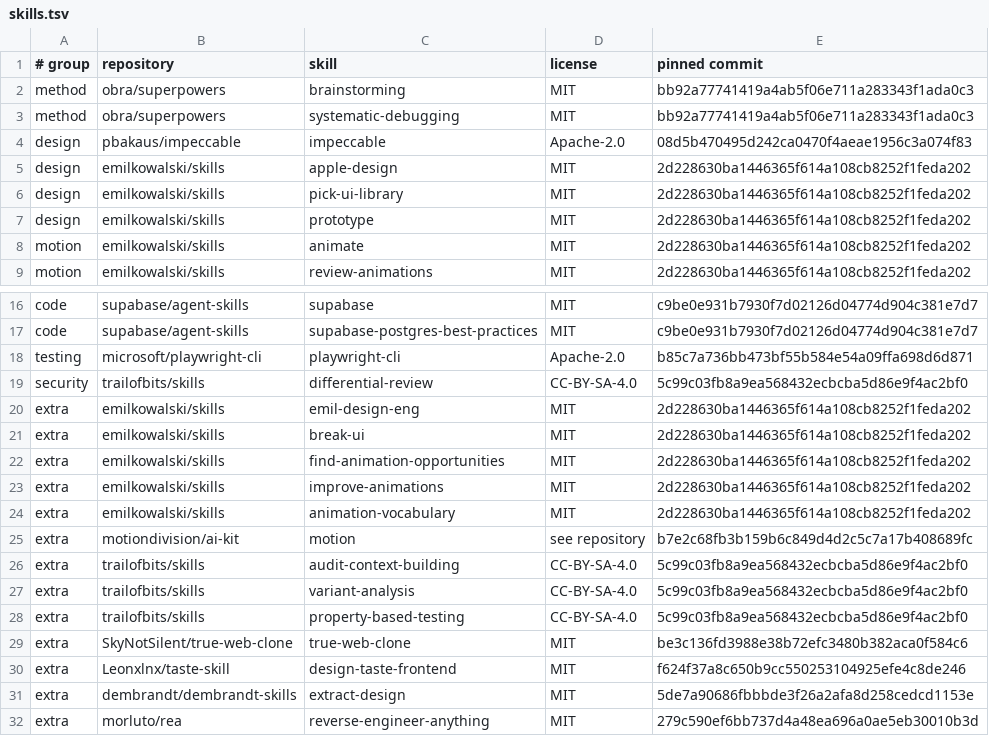
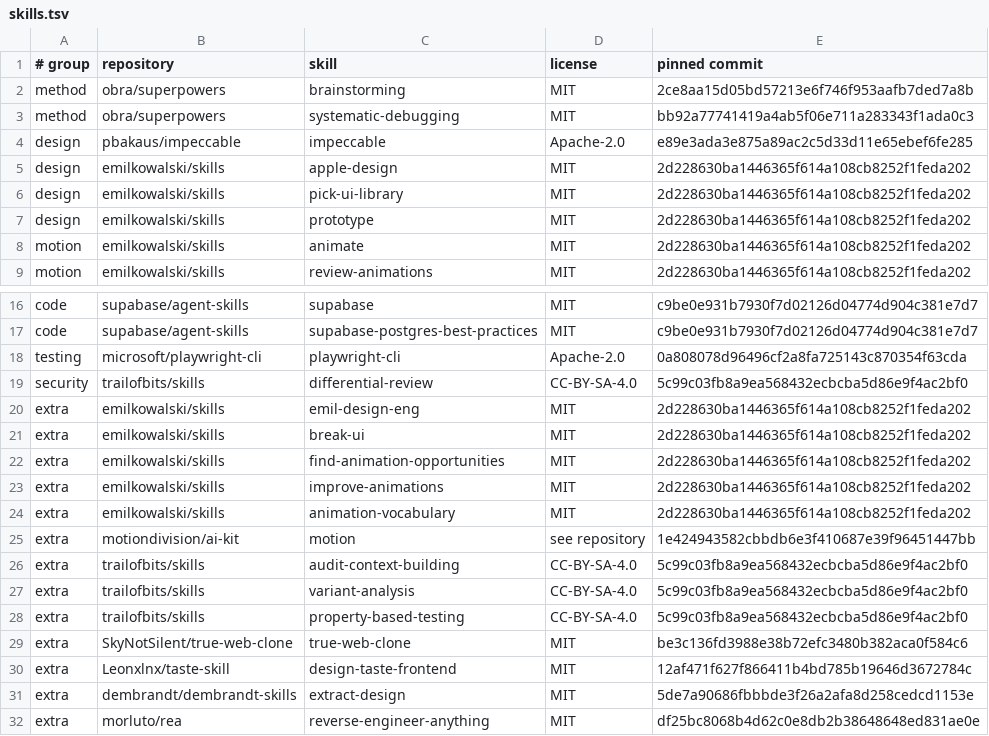
Before and after one commit to cabaflow/cabas-agent-skillset, a TSV file: manifest/skills.tsv, drawn as a sheet; only a part is shown, gaps mark what is left out.

```diff
--- a/manifest/skills.tsv
+++ b/manifest/skills.tsv
@@ -1,5 +1,5 @@
 # group	repository	skill	license	pinned commit
-method	obra/superpowers	brainstorming	MIT	bb92a77741419a4ab5f06e711a283343f1ada0c3
+method	obra/superpowers	brainstorming	MIT	2ce8aa15d05bd57213e6f746f953aafb7ded7a8b
 method	obra/superpowers	systematic-debugging	MIT	bb92a77741419a4ab5f06e711a283343f1ada0c3
-design	pbakaus/impeccable	impeccable	Apache-2.0	08d5b470495d242ca0470f4aeae1956c3a074f83
+design	pbakaus/impeccable	impeccable	Apache-2.0	e89e3ada3e875a89ac2c5d33d11e65ebef6fe285
 design	emilkowalski/skills	apple-design	MIT	2d228630ba1446365f614a108cb8252f1feda202
@@ -17,3 +17,3 @@ code	supabase/agent-skills	supabase	MIT	c9be0e931b7930f7d02126d04774d904c381e7d7
 code	supabase/agent-skills	supabase-postgres-best-practices	MIT	c9be0e931b7930f7d02126d04774d904c381e7d7
-testing	microsoft/playwright-cli	playwright-cli	Apache-2.0	b85c7a736bb473bf55b584e54a09ffa698d6d871
+testing	microsoft/playwright-cli	playwright-cli	Apache-2.0	0a808078d96496cf2a8fa725143c870354f63cda
 security	trailofbits/skills	differential-review	CC-BY-SA-4.0	5c99c03fb8a9ea568432ecbcba5d86e9f4ac2bf0
@@ -24,3 +24,3 @@ extra	emilkowalski/skills	improve-animations	MIT	2d228630ba1446365f614a108cb8252
 extra	emilkowalski/skills	animation-vocabulary	MIT	2d228630ba1446365f614a108cb8252f1feda202
-extra	motiondivision/ai-kit	motion	see repository	b7e2c68fb3b159b6c849d4d2c5c7a17b408689fc
+extra	motiondivision/ai-kit	motion	see repository	1e424943582cbbdb6e3f410687e39f96451447bb
 extra	trailofbits/skills	audit-context-building	CC-BY-SA-4.0	5c99c03fb8a9ea568432ecbcba5d86e9f4ac2bf0
@@ -29,4 +29,4 @@ extra	trailofbits/skills	property-based-testing	CC-BY-SA-4.0	5c99c03fb8a9ea56843
 extra	SkyNotSilent/true-web-clone	true-web-clone	MIT	be3c136fd3988e38b72efc3480b382aca0f584c6
-extra	Leonxlnx/taste-skill	design-taste-frontend	MIT	f624f37a8c650b9cc550253104925efe4c8de246
+extra	Leonxlnx/taste-skill	design-taste-frontend	MIT	12af471f627f866411b4bd785b19646d3672784c
 extra	dembrandt/dembrandt-skills	extract-design	MIT	5de7a90686fbbbde3f26a2afa8d258cedcd1153e
-extra	morluto/rea	reverse-engineer-anything	MIT	279c590ef6bb737d4a48ea696a0ae5eb30010b3d
+extra	morluto/rea	reverse-engineer-anything	MIT	df25bc8068b4d62c0e8db2b38648648ed831ae0e
```
